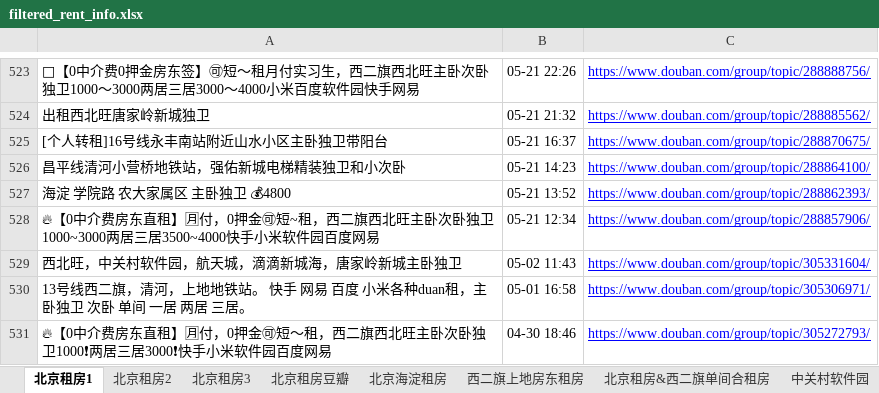
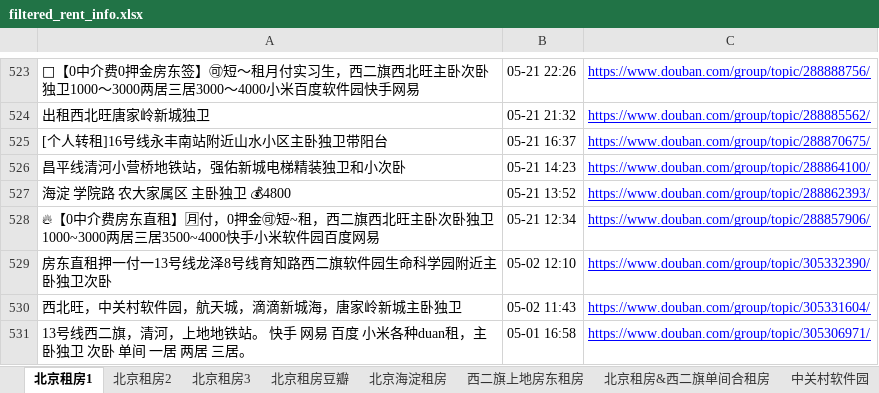
Before and after one commit to slzhang13/rent-info-crawler, an Excel workbook: filtered_rent_info.xlsx, sheet 北京租房1, drawn as a sheet; only a part is shown, gaps mark what is left out; the shorter side is filled out with more unchanged rows; values as stored, in another font and other column widths than the file's, no borders; the diff names each change by its address in the sheet, - before the commit and + after, or states it on an @@ line.

```diff
--- a/filtered_rent_info.xlsx (sheet 北京租房1)
+++ b/filtered_rent_info.xlsx (sheet 北京租房1)
+row 529: 房东直租押一付一13号线龙泽8号线育知路西二旗软件园生命科学园附近主卧独卫次卧 | 05-02 12:10 | https://www.douban.com/group/topic/305332390/
```
Also changed, not shown: 1 other file.
